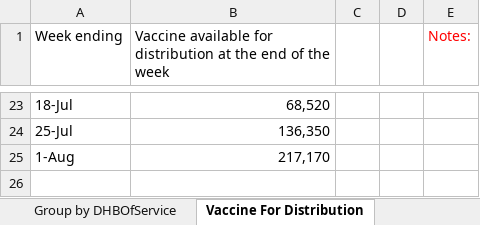
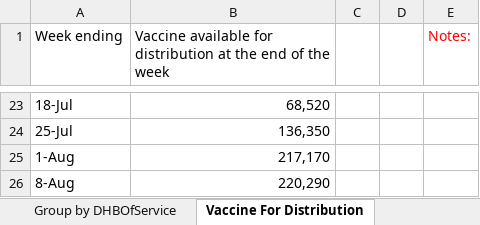
Before and after one commit to Mike-Honey/covid-19-nz-vaccinations, an Excel workbook: covid_vaccinations.xlsx, sheet Vaccine For Distribution, drawn as a sheet; only a part is shown, gaps mark what is left out; values as stored, in another font and other column widths than the file's, no borders; the diff names each change by its address in the sheet, - before the commit and + after, or states it on an @@ line.

```diff
--- a/covid_vaccinations.xlsx (sheet Vaccine For Distribution)
+++ b/covid_vaccinations.xlsx (sheet Vaccine For Distribution)
+row 26: 8-Aug | 220,290
```
Also changed, not shown: sheet DHBofResidence by ethnicity, sheet Group by DHBOfService, sheet DHB Plan Variance, sheet Date, sheet Cumulative, sheet DHB Plan, 2 more sheets, other sheet tabs, 2 other files.
